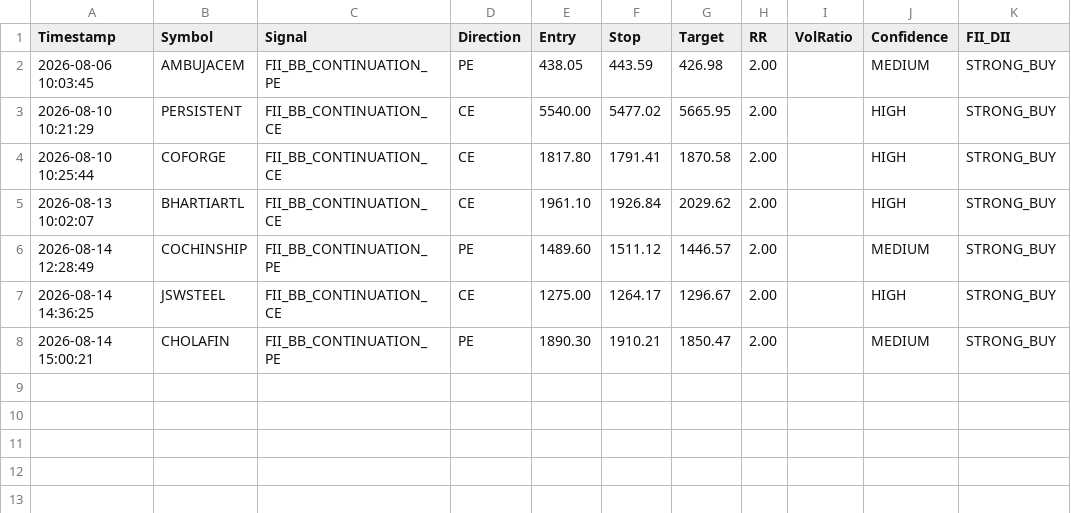
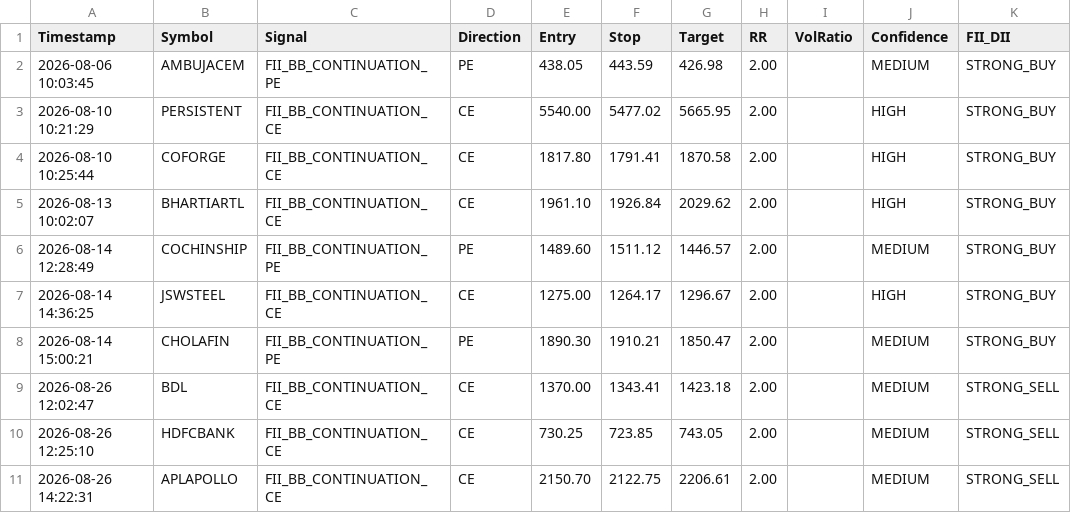
Before and after one commit to frzkhn155-ai/Final, a CSV file: fii_bb_continuation_alerts.csv, drawn as a sheet; the diff names each change by its address in the sheet, - before the commit and + after, or states it on an @@ line.

```diff
--- a/fii_bb_continuation_alerts.csv
+++ b/fii_bb_continuation_alerts.csv
+row 9: 2026-08-26 12:02:47 | BDL | FII_BB_CONTINUATION_CE | CE | 1370.00 | 1343.41 | 1423.18 | 2.00 |  | MEDIUM | STRONG_SELL
+row 10: 2026-08-26 12:25:10 | HDFCBANK | FII_BB_CONTINUATION_CE | CE | 730.25 | 723.85 | 743.05 | 2.00 |  | MEDIUM | STRONG_SELL
+row 11: 2026-08-26 14:22:31 | APLAPOLLO | FII_BB_CONTINUATION_CE | CE | 2150.70 | 2122.75 | 2206.61 | 2.00 |  | MEDIUM | STRONG_SELL
```
Also changed, not shown: box_trading_alerts.csv, orb_15_signals.csv, 16 other files.
